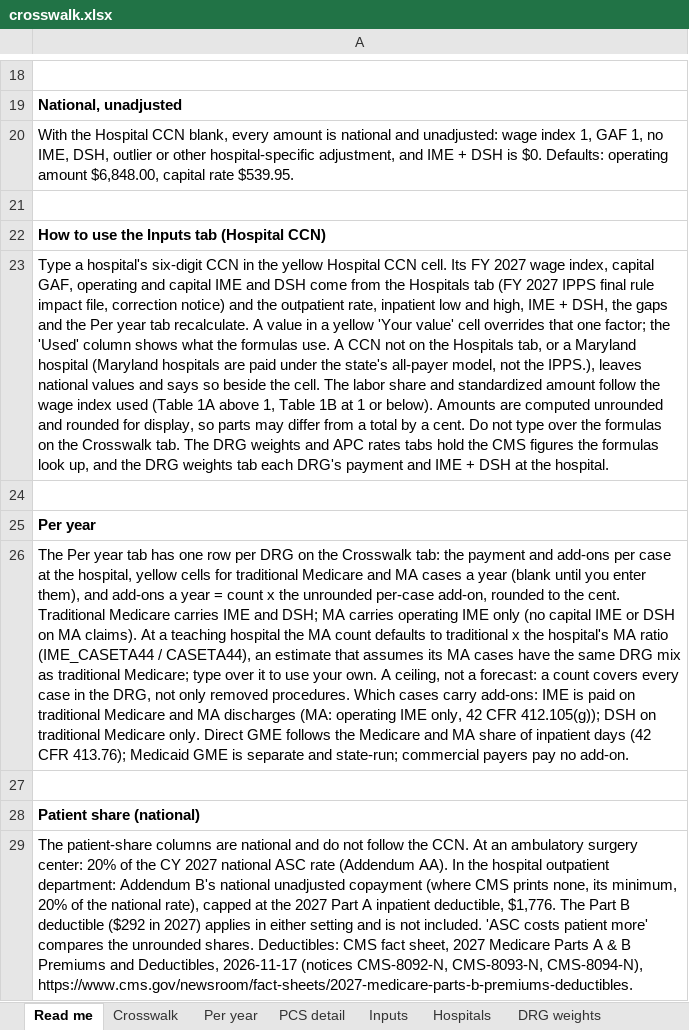
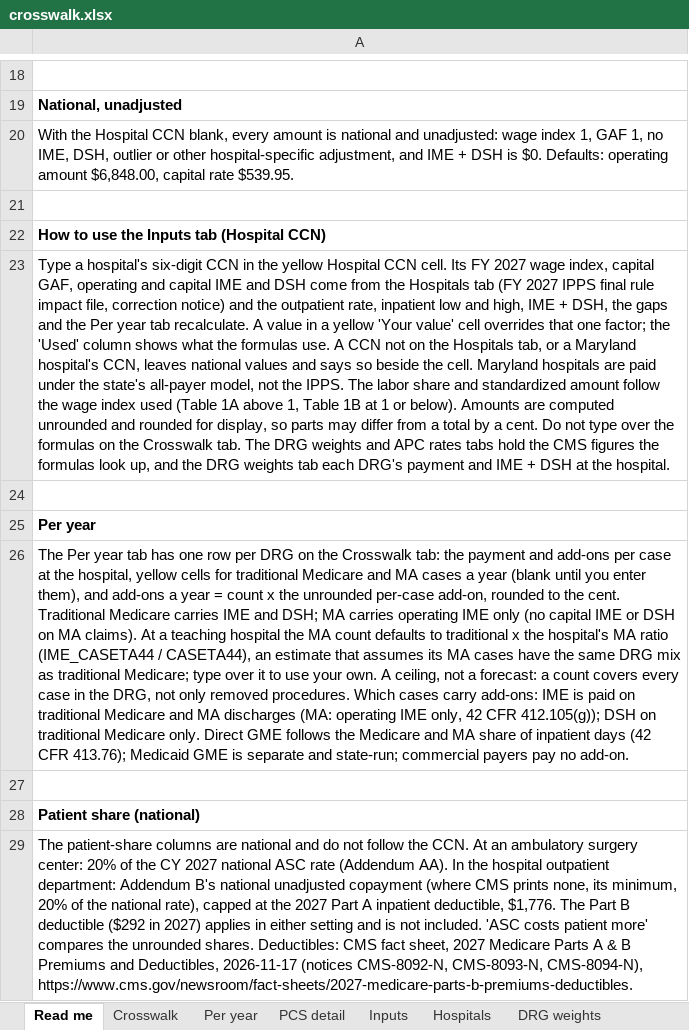
Before and after one commit to daltonhaslam/inpatient-only-lookup, an Excel workbook: pipeline/derived/crosswalk.xlsx, sheet Read me, drawn as a sheet; only a part is shown, gaps mark what is left out; values as stored, in another font and other column widths than the file's, no borders; the diff names each change by its address in the sheet, - before the commit and + after, or states it on an @@ line.

```diff
--- a/pipeline/derived/crosswalk.xlsx (sheet Read me)
+++ b/pipeline/derived/crosswalk.xlsx (sheet Read me)
-A23: …a Maryland hospital (Maryland hospitals are paid under the state's all-payer model, not the IPPS.), leaves national values and says so beside the cell. The labor…
+A23: …a Maryland hospital's CCN, leaves national values and says so beside the cell. Maryland hospitals are paid under the state's all-payer model, not the IPPS. The labor…
```
Also changed, not shown: 7 other files.
